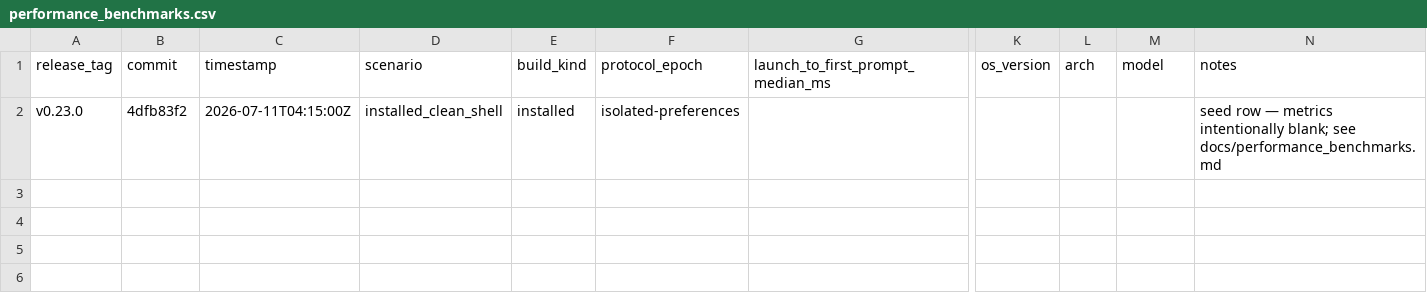
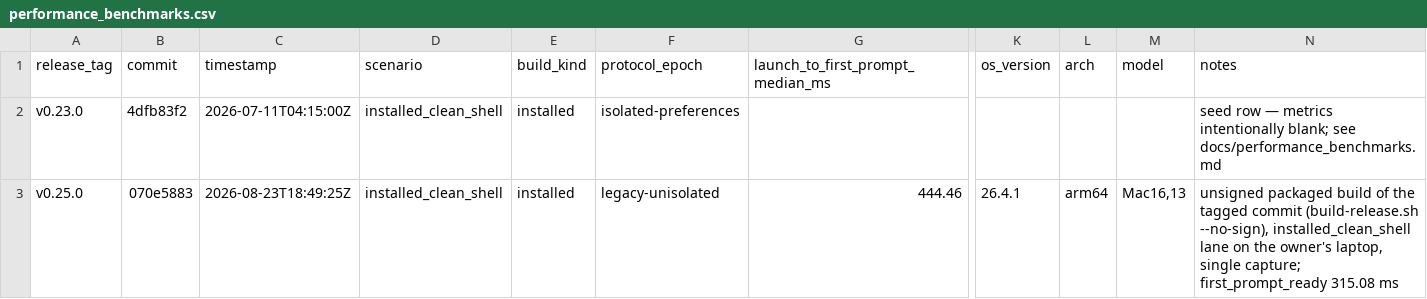
Before and after one commit to fairchild/workspaces, a CSV file: docs/performance_benchmarks.csv, drawn as a sheet; only a part is shown, gaps mark what is left out; rows hold the shown columns only; the diff names each change by its address in the sheet, - before the commit and + after, or states it on an @@ line.

```diff
--- a/docs/performance_benchmarks.csv
+++ b/docs/performance_benchmarks.csv
+row 3: v0.25.0 | 070e5883 | 2026-08-23T18:49:25Z | installed_clean_shell | installed | legacy-unisolated | 444.46 | 26.4.1 | arm64 | Mac16,13 | unsigned packaged build of the tagged commit (build-release.sh --no-sign), installed_clean_shell lane on the owner's laptop, single capture; first_prompt_ready 315.08 ms
```
Also changed, not shown: docs/performance/metrics-history.csv, 2 other files.
